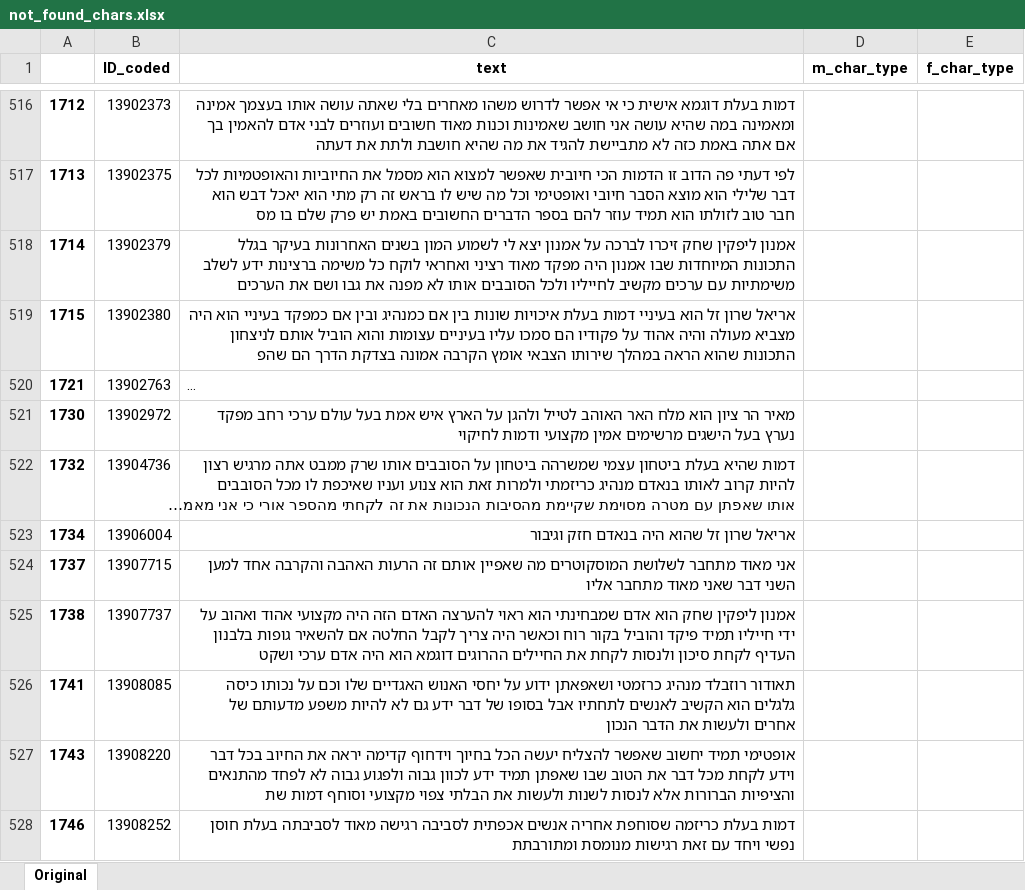
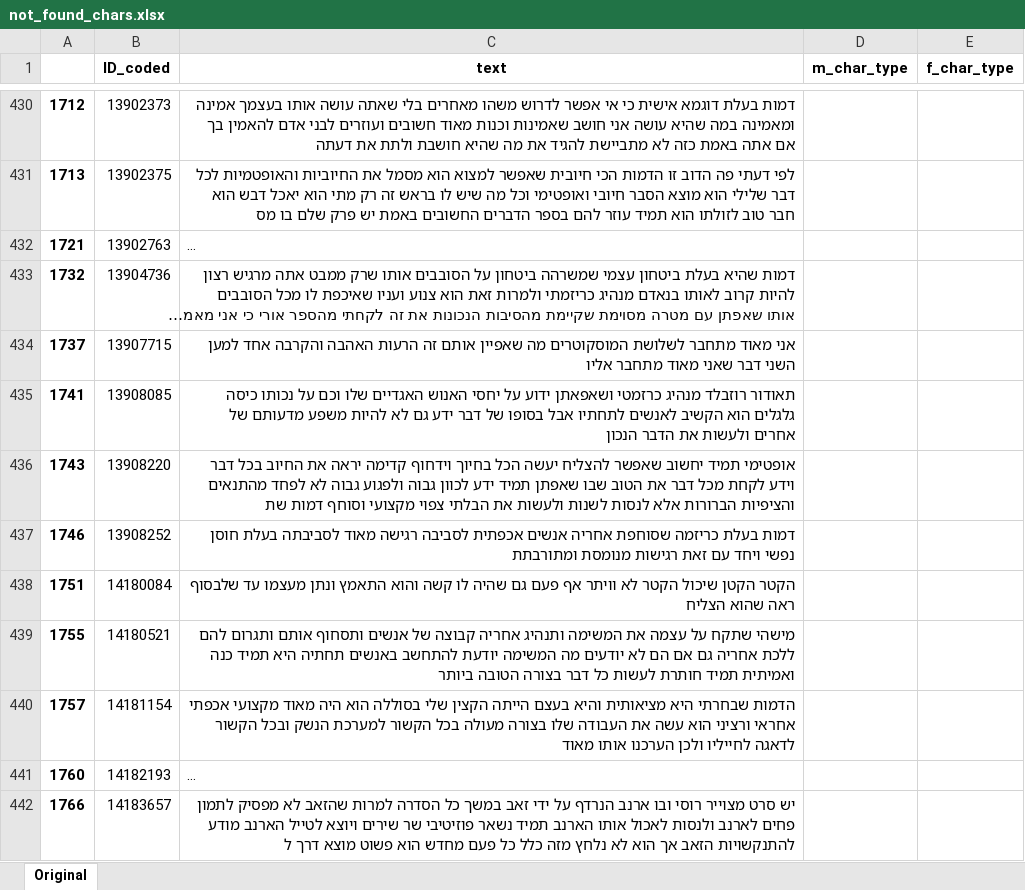
Before and after one commit to snimrod/lda_test1, an Excel workbook: not_found_chars.xlsx, sheet Original, drawn as a sheet; only a part is shown, gaps mark what is left out; the shorter side is filled out with more unchanged rows; long unchanged cells end in …; values as stored, in another font and other column widths than the file's, no borders; removed rows and columns are numbered as before the commit, all else as after; the diff covers the shown part only; the diff names each change by its address in the sheet, - before the commit and + after, or states it on an @@ line.

```diff
--- a/not_found_chars.xlsx (sheet Original)
+++ b/not_found_chars.xlsx (sheet Original)
-row 518: 1714 | 13902379 | אמנון ליפקין שחק זיכרו לברכה על אמנון יצא לי לשמוע המון בשנים האחרונות בעיקר בגלל התכונות המיוחדות שבו אמנון היה מפקד מאוד רציני ואחראי לוקח כל משימה ברצינות ידע לשלב משימתיות עם ערכים מקשיב לחייליו ולכל הסובבים אותו לא מפנה את גבו ושם את הערכים
-row 519: 1715 | 13902380 | אריאל שרון זל הוא בעיניי דמות בעלת איכויות שונות בין אם כמנהיג ובין אם כמפקד בעיניי הוא היה מצביא מעולה והיה אהוד על פקודיו הם סמכו עליו בעיניים עצומות והוא הוביל אותם לניצחון התכונות שהוא הראה במהלך שירותו הצבאי אומץ הקרבה אמונה בצדקת הדרך הם שהפ
-row 521: 1730 | 13902972 | מאיר הר ציון הוא מלח האר האוהב לטייל ולהגן על הארץ איש אמת בעל עולם ערכי רחב מפקד נערץ בעל הישגים מרשימים אמין מקצועי ודמות לחיקוי
-row 523: 1734 | 13906004 | אריאל שרון זל שהוא היה בנאדם חזק וגיבור
-row 525: 1738 | 13907737 | אמנון ליפקין שחק הוא אדם שמבחינתי הוא ראוי להערצה האדם הזה היה מקצועי אהוד ואהוב על ידי חייליו תמיד פיקד והוביל בקור רוח וכאשר היה צריך לקבל החלטה אם להשאיר גופות בלבנון העדיף לקחת סיכון ולנסות לקחת את החיילים ההרוגים דוגמא הוא היה אדם ערכי ושקט
```
Also changed, not shown: 2 added rows, 534 removed rows and 13 edited cells elsewhere in this sheet, found_chars.xlsx, 6 other files.
